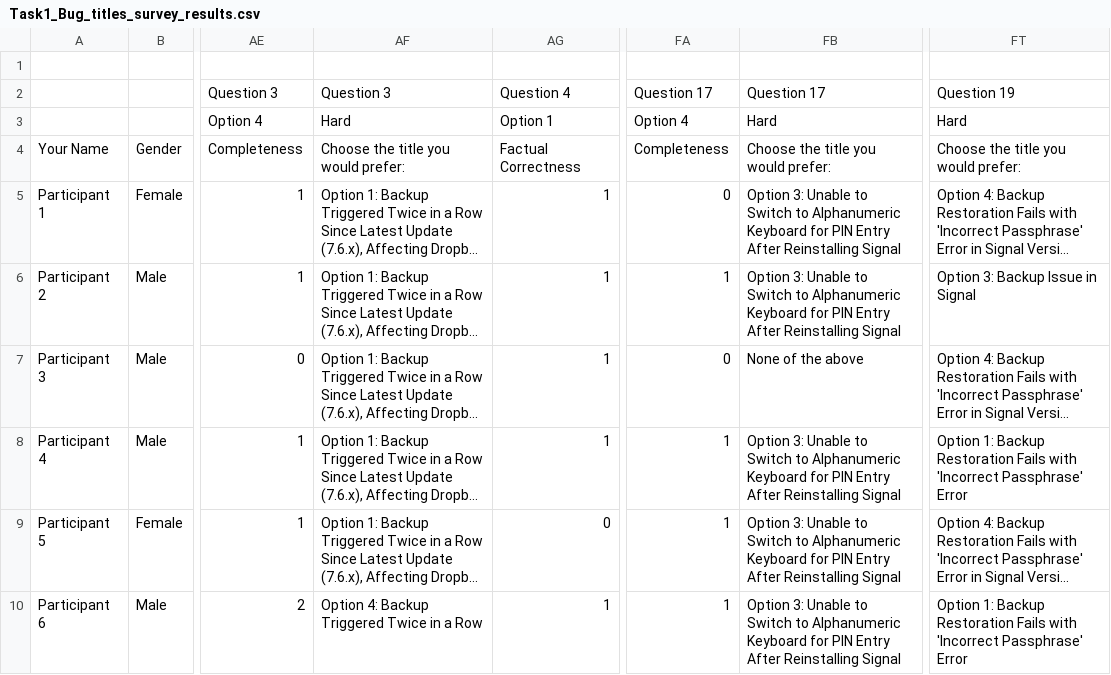
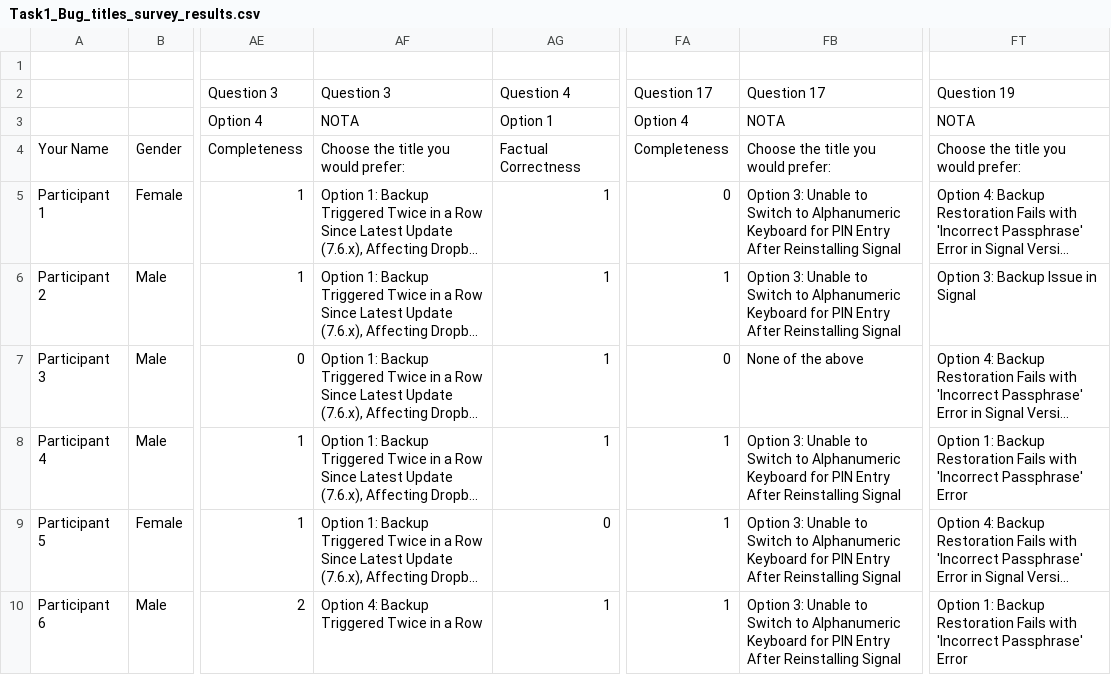
Before and after one commit to merealone2516/Can-LLMs-Evaluate-, a CSV file: Human Evaluation/Task1_Bug_titles_survey_results.csv, drawn as a sheet; only a part is shown, gaps mark what is left out; long unchanged cells end in …; the diff names each change by its address in the sheet, - before the commit and + after, or states it on an @@ line.

Commit message:
Update Task1_Bug_titles_survey_results.csv

```diff
--- a/Human Evaluation/Task1_Bug_titles_survey_results.csv
+++ b/Human Evaluation/Task1_Bug_titles_survey_results.csv
-AF3: Hard
+AF3: NOTA
-FB3: Hard
+FB3: NOTA
-FT3: Hard
+FT3: NOTA
```
